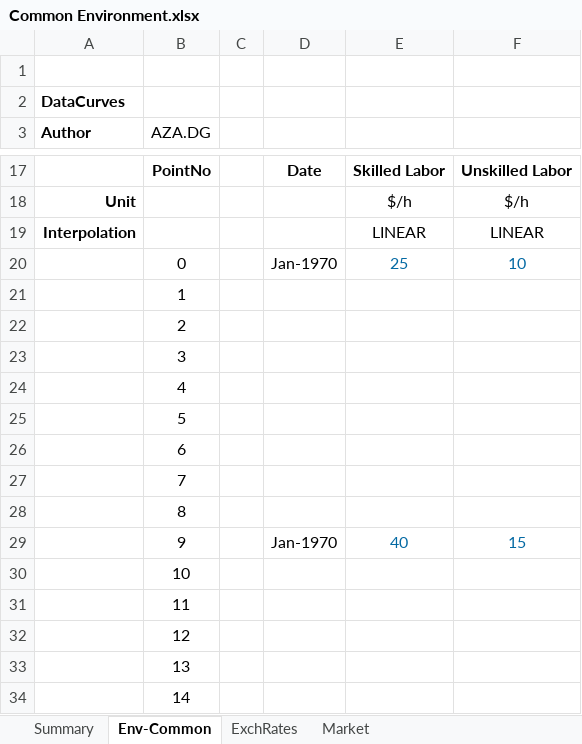
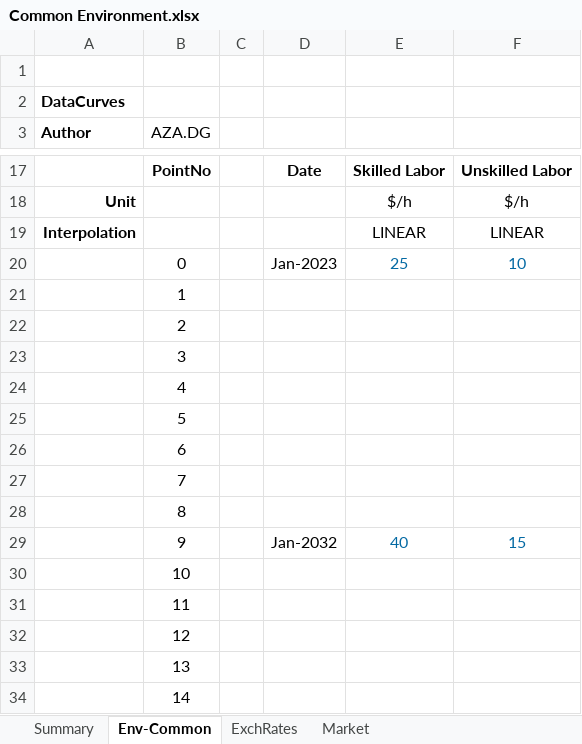
Before and after one commit to DidierFR75/azasimul, an Excel workbook: dataset/models/input/Common Environment.xlsx, sheet Env-Common, drawn as a sheet; only a part is shown, gaps mark what is left out; values as stored, in another font and other column widths than the file's, no borders; the diff names each change by its address in the sheet, - before the commit and + after, or states it on an @@ line.

```diff
--- a/dataset/models/input/Common Environment.xlsx (sheet Env-Common)
+++ b/dataset/models/input/Common Environment.xlsx (sheet Env-Common)
-D20: Jan-1970
+D20: Jan-2023
-D29: Jan-1970
+D29: Jan-2032
```
Also changed, not shown: sheet Market, sheet ExchRates, dataset/models/input/UseCase.xlsx, 6 other files.
